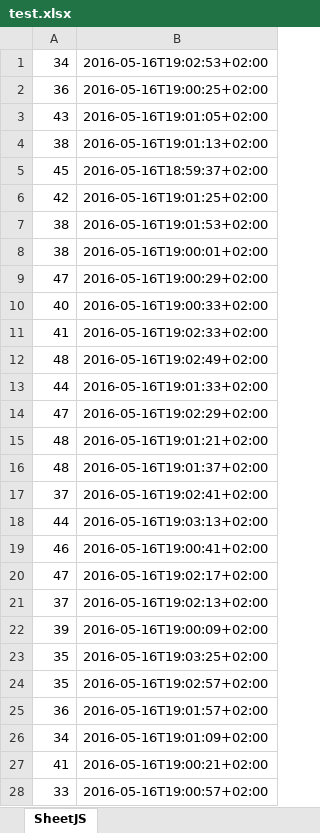
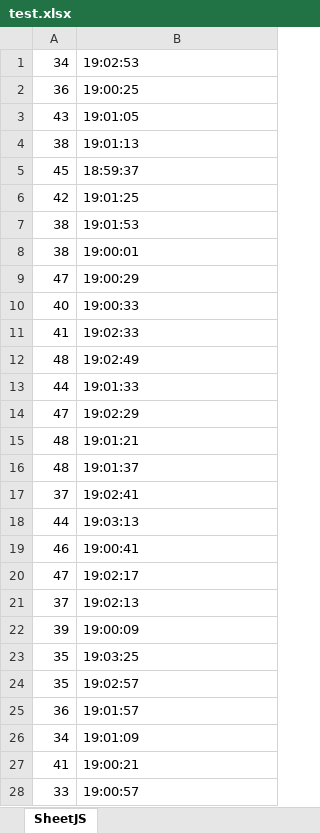
Before and after one commit to jgamsan/sewage, an Excel workbook: test.xlsx, sheet SheetJS, drawn as a sheet; only a part is shown; values as stored, in another font and other column widths than the file's, no borders; the diff covers the shown part only; the diff names each change by its address in the sheet, - before the commit and + after, or states it on an @@ line.

```diff
--- a/test.xlsx (sheet SheetJS)
+++ b/test.xlsx (sheet SheetJS)
-B1: 2016-05-16T19:02:53+02:00
+B1: 19:02:53
-B2: 2016-05-16T19:00:25+02:00
+B2: 19:00:25
-B3: 2016-05-16T19:01:05+02:00
+B3: 19:01:05
-B4: 2016-05-16T19:01:13+02:00
+B4: 19:01:13
-B5: 2016-05-16T18:59:37+02:00
+B5: 18:59:37
-B6: 2016-05-16T19:01:25+02:00
+B6: 19:01:25
-B7: 2016-05-16T19:01:53+02:00
+B7: 19:01:53
-B8: 2016-05-16T19:00:01+02:00
+B8: 19:00:01
-B9: 2016-05-16T19:00:29+02:00
+B9: 19:00:29
-B10: 2016-05-16T19:00:33+02:00
+B10: 19:00:33
-B11: 2016-05-16T19:02:33+02:00
+B11: 19:02:33
-B12: 2016-05-16T19:02:49+02:00
+B12: 19:02:49
-B13: 2016-05-16T19:01:33+02:00
+B13: 19:01:33
-B14: 2016-05-16T19:02:29+02:00
+B14: 19:02:29
-B15: 2016-05-16T19:01:21+02:00
+B15: 19:01:21
-B16: 2016-05-16T19:01:37+02:00
+B16: 19:01:37
-B17: 2016-05-16T19:02:41+02:00
+B17: 19:02:41
-B18: 2016-05-16T19:03:13+02:00
+B18: 19:03:13
-B19: 2016-05-16T19:00:41+02:00
+B19: 19:00:41
-B20: 2016-05-16T19:02:17+02:00
+B20: 19:02:17
-B21: 2016-05-16T19:02:13+02:00
+B21: 19:02:13
-B22: 2016-05-16T19:00:09+02:00
+B22: 19:00:09
-B23: 2016-05-16T19:03:25+02:00
+B23: 19:03:25
-B24: 2016-05-16T19:02:57+02:00
+B24: 19:02:57
-B25: 2016-05-16T19:01:57+02:00
+B25: 19:01:57
-B26: 2016-05-16T19:01:09+02:00
+B26: 19:01:09
-B27: 2016-05-16T19:00:21+02:00
+B27: 19:00:21
-B28: 2016-05-16T19:00:57+02:00
+B28: 19:00:57
```
Also changed, not shown: 30 edited cells elsewhere in this sheet, 3 other files.
